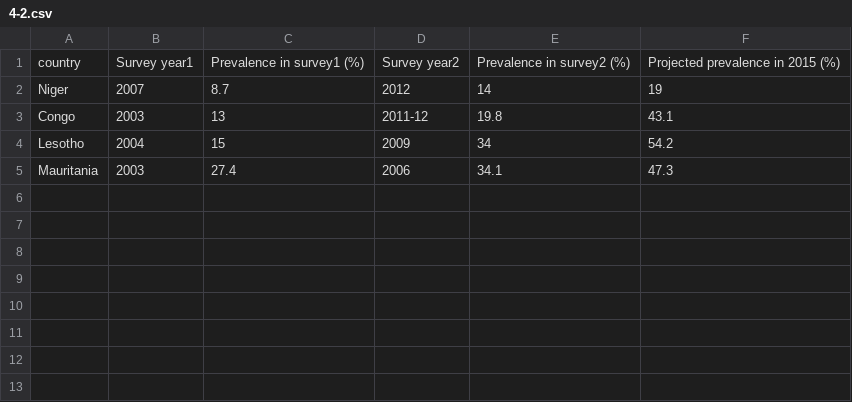
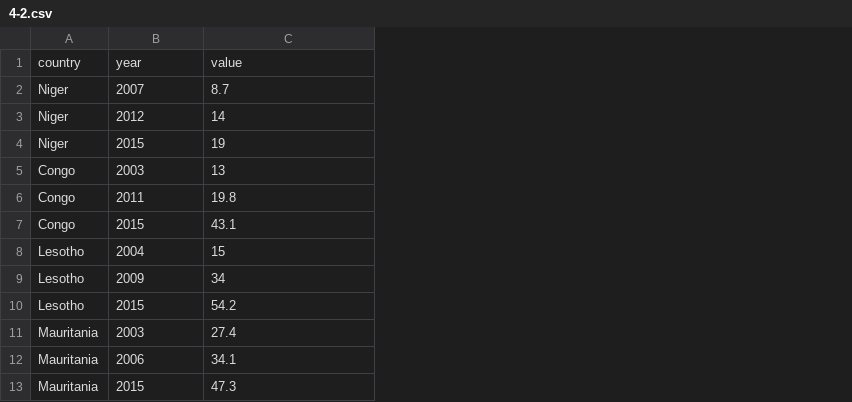
Before and after one commit to RadishLab/TAT001A, a CSV file: public/data/4-2.csv, drawn as a sheet; removed rows and columns are numbered as before the commit, all else as after; the diff names each change by its address in the sheet, - before the commit and + after, or states it on an @@ line.

```diff
--- a/public/data/4-2.csv
+++ b/public/data/4-2.csv
-column D, rows 2-5: 2012 | 2011-12 | 2009 | 2006
-column E, rows 2-5: 14 | 19.8 | 34 | 34.1
-column F, rows 2-5: 19 | 43.1 | 54.2 | 47.3
-row 1: country | Survey year1 | Prevalence in survey1 (%) | Survey year2 | Prevalence in survey2 (%) | Projected prevalence in 2015 (%)
+row 1: country | year | value
+row 3: Niger | 2012 | 14
+row 4: Niger | 2015 | 19
+row 6: Congo | 2011 | 19.8
+row 7: Congo | 2015 | 43.1
+row 9: Lesotho | 2009 | 34
+row 10: Lesotho | 2015 | 54.2
+row 12: Mauritania | 2006 | 34.1
+row 13: Mauritania | 2015 | 47.3
```
Also changed, not shown: 2 other files.
